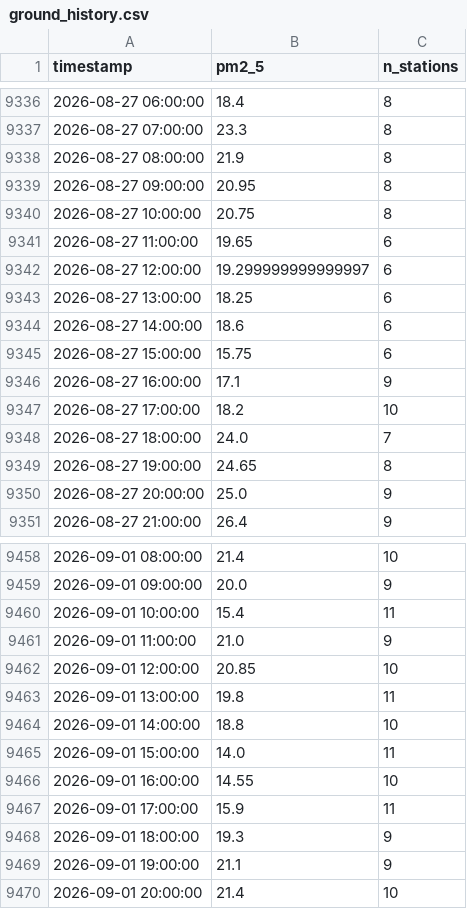
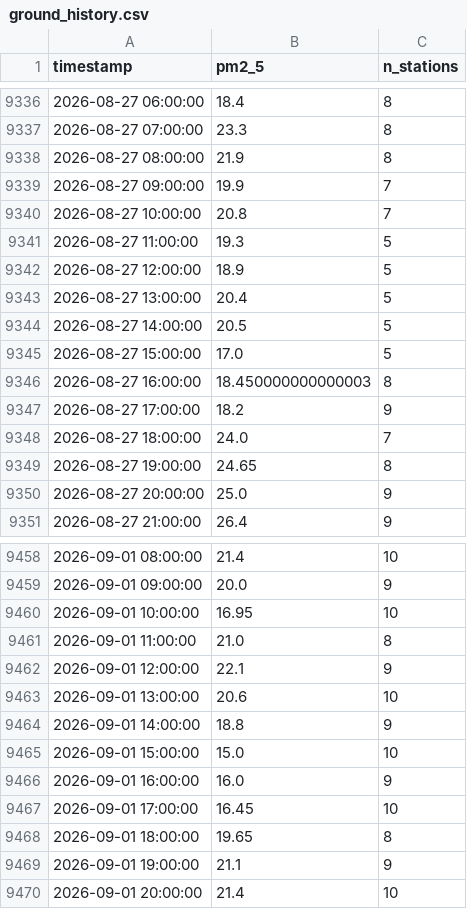
Before and after one commit to MufeedHaider/karachi-aqi-predictor, a CSV file: data/ground_history.csv, drawn as a sheet; only a part is shown, gaps mark what is left out; the diff covers the shown part only.

```diff
--- a/data/ground_history.csv
+++ b/data/ground_history.csv
@@ -9338,11 +9338,11 @@ timestamp,pm2_5,n_stations
 2026-08-27 08:00:00,21.9,8
-2026-08-27 09:00:00,20.95,8
-2026-08-27 10:00:00,20.75,8
-2026-08-27 11:00:00,19.65,6
-2026-08-27 12:00:00,19.299999999999997,6
-2026-08-27 13:00:00,18.25,6
-2026-08-27 14:00:00,18.6,6
-2026-08-27 15:00:00,15.75,6
-2026-08-27 16:00:00,17.1,9
-2026-08-27 17:00:00,18.2,10
+2026-08-27 09:00:00,19.9,7
+2026-08-27 10:00:00,20.8,7
+2026-08-27 11:00:00,19.3,5
+2026-08-27 12:00:00,18.9,5
+2026-08-27 13:00:00,20.4,5
+2026-08-27 14:00:00,20.5,5
+2026-08-27 15:00:00,17.0,5
+2026-08-27 16:00:00,18.450000000000003,8
+2026-08-27 17:00:00,18.2,9
 2026-08-27 18:00:00,24.0,7
@@ -9459,11 +9459,11 @@ timestamp,pm2_5,n_stations
 2026-09-01 09:00:00,20.0,9
-2026-09-01 10:00:00,15.4,11
-2026-09-01 11:00:00,21.0,9
-2026-09-01 12:00:00,20.85,10
-2026-09-01 13:00:00,19.8,11
-2026-09-01 14:00:00,18.8,10
-2026-09-01 15:00:00,14.0,11
-2026-09-01 16:00:00,14.55,10
-2026-09-01 17:00:00,15.9,11
-2026-09-01 18:00:00,19.3,9
+2026-09-01 10:00:00,16.95,10
+2026-09-01 11:00:00,21.0,8
+2026-09-01 12:00:00,22.1,9
+2026-09-01 13:00:00,20.6,10
+2026-09-01 14:00:00,18.8,9
+2026-09-01 15:00:00,15.0,10
+2026-09-01 16:00:00,16.0,9
+2026-09-01 17:00:00,16.45,10
+2026-09-01 18:00:00,19.65,8
 2026-09-01 19:00:00,21.1,9
```
Also changed, not shown: 11 added rows and 85 edited cells elsewhere in this file, data/forecast_72hr.csv, data/recent_history.csv, 5 other files.
